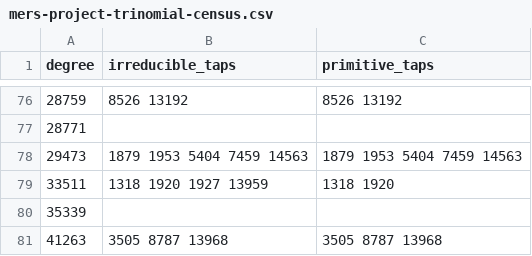
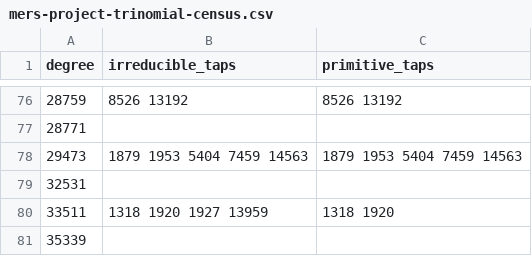
Before and after one commit to rudi-cilibrasi/gf2fun, a CSV file: data/mers-project-trinomial-census.csv, drawn as a sheet; only a part is shown, gaps mark what is left out; the shorter side is filled out with more unchanged rows.

Commit message:
Certify minimum primitive weight five in degree 32531

```diff
--- a/data/mers-project-trinomial-census.csv
+++ b/data/mers-project-trinomial-census.csv
@@ -78,2 +78,3 @@ degree,irreducible_taps,primitive_taps
 29473,1879 1953 5404 7459 14563,1879 1953 5404 7459 14563
+32531,,
 33511,1318 1920 1927 13959,1318 1920
```
Also changed, not shown: 5 other files.
